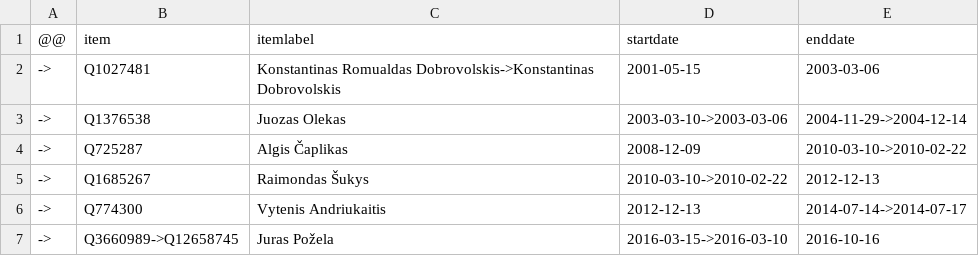
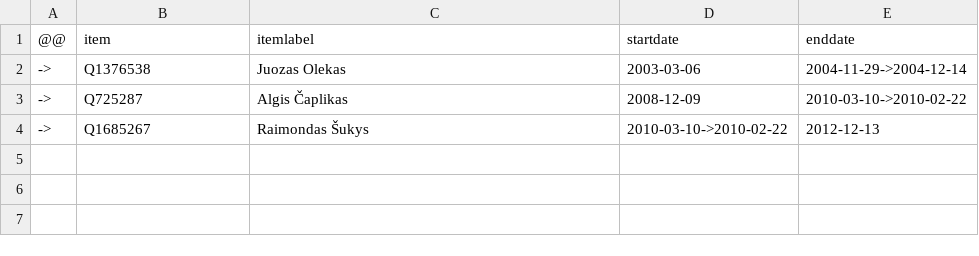
Before and after one commit to every-politician-scrapers/lithuania, a CSV file: sources/health-minister/diff.csv, drawn as a sheet.

Commit message:
refresh data

```diff
--- a/sources/health-minister/diff.csv
+++ b/sources/health-minister/diff.csv
@@ -1,7 +1,4 @@
 @@,item,itemlabel,startdate,enddate
-->,Q1027481,Konstantinas Romualdas Dobrovolskis->Konstantinas Dobrovolskis,2001-05-15,2003-03-06
-->,Q1376538,Juozas Olekas,2003-03-10->2003-03-06,2004-11-29->2004-12-14
+->,Q1376538,Juozas Olekas,2003-03-06,2004-11-29->2004-12-14
 ->,Q725287,Algis Čaplikas,2008-12-09,2010-03-10->2010-02-22
 ->,Q1685267,Raimondas Šukys,2010-03-10->2010-02-22,2012-12-13
-->,Q774300,Vytenis Andriukaitis,2012-12-13,2014-07-14->2014-07-17
-->,Q3660989->Q12658745,Juras Požela,2016-03-15->2016-03-10,2016-10-16
```
Also changed, not shown: sources/health-minister/scraped.csv, sources/health-minister/wikidata.csv.
